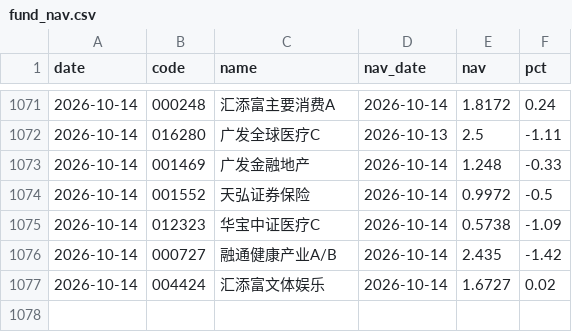
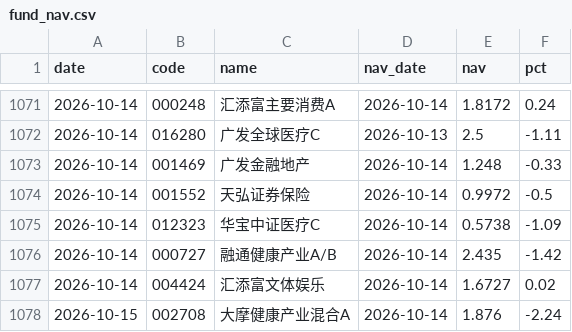
Before and after one commit to yangzai360/WealthHub, a CSV file: data/processed/history/fund_nav.csv, drawn as a sheet; only a part is shown, gaps mark what is left out; the diff names each change by its address in the sheet, - before the commit and + after, or states it on an @@ line.

Commit message:
feat(daily): 2026-10-15 盘前档（08:00 · 档型③）
- 报告：reports/daily/2026-10-15.md「一、盘前分析（08:00 档）」新建
- 基准 = 10/14 收盘修正件 371,790.99 元（§3.140a 跨档补正 −592.86 元；同一券 002708 连续第 2 日同机制迟滞）
- 三表增量（git diff 实测）：indices.csv +8 行（US 10/14 收盘）/ fund_nav.csv +1 行（002708 10/14 净值 1.876）/ etf_intraday.csv +0
- 医药敞口 38.28%（142,338.33 元）距上限 1.72pct，门槛 +7.47%/+12.71%；港联系总暴露 13.35%（双层 8.44% + 4.90pct）
- QDII 挂账刷新：US 10/14 单日段 +822.61 元 ~ +1,233.91 元（notional = tracks[].mv 58,690.46 元、IYH +2.3360%）
- 三条防线全未触发：恒生科技 4,174.470 距 4,250 −1.7772%（收窄 0.8903pct）/ 中证消费 12,362.5056 距 12,100 +2.1695% / A股医药代理 −0.85% 距 −1.5% +0.65pct
- 新闻 26 条（12 利多 / 6 中性 / 8 利空、均值强度 58.81），暴露加权净情绪分 +0.6414（美股标普医药 +1.86 为最大贡献）
- 事件库 2,883 条 / 62 日（+26 新增 / 回填 8 条全部美股标普医药 XLV +2.5345% / 留空 46 条）；§3.141a② miss_count = 0
- 风险指标：链路 −5.60%（44 日）/ 夏普 −2.81 / MDD −6.69%（谷值下移至 10/14）/ W42 −1.39%（3 日）
- 知识库：新增 §3.150a~f、§3.151；AGENTS.md 新增坑 149-152
  （§3.150a rt_hk*/hk* 双码差异 / §3.150b §3.140a 第 3 例固定工序 / §3.151 周窗口下界不得随档期平移 /
   §3.150d 金额补齐器事前非 0 首次 / §3.150e 站点脱敏复发第 1 次并根治 / §3.150f fetch_summary.tables 不可靠）
- 站点：build_site.py FUND_ALIASES 补 164906 全名形态（全站脱敏复检残留 0）

```diff
--- a/data/processed/history/fund_nav.csv
+++ b/data/processed/history/fund_nav.csv
+row 1078: 2026-10-15 | 002708 | 大摩健康产业混合A | 2026-10-14 | 1.876 | -2.24
```
Also changed, not shown: data/processed/history/indices.csv, 26 other files.
